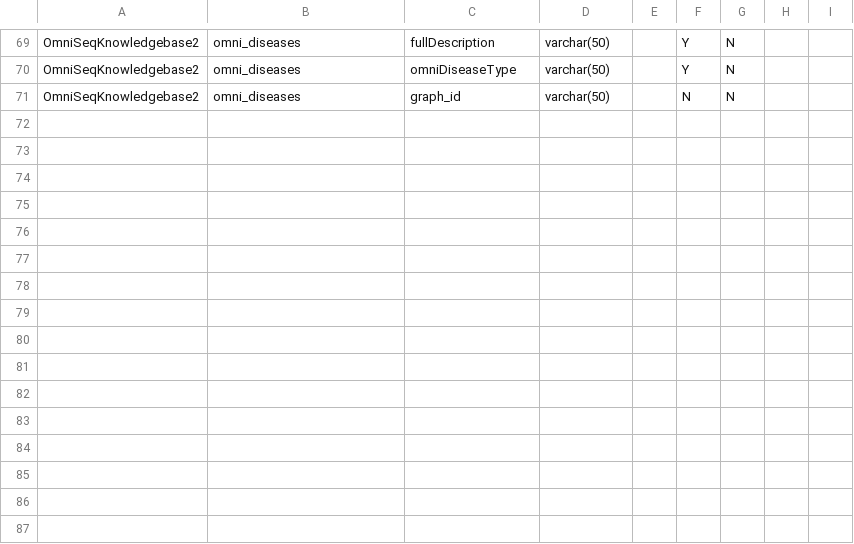
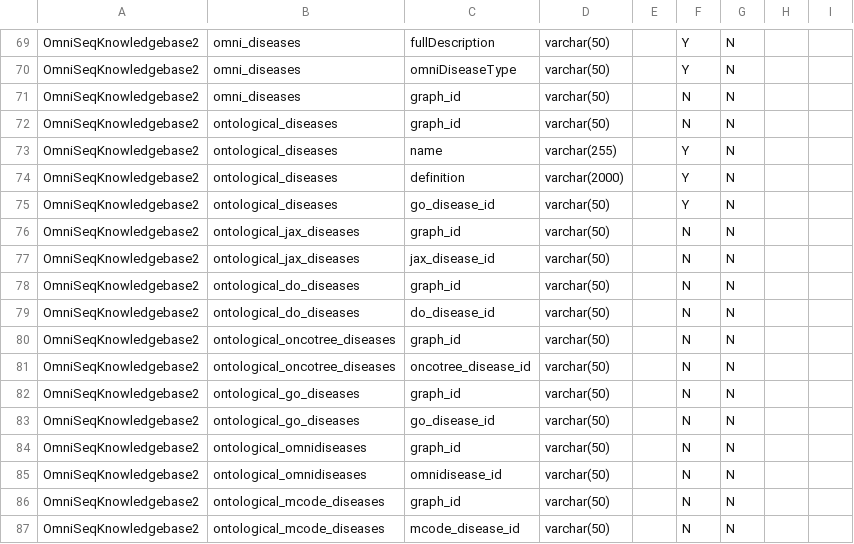
Before and after one commit to manuel-j-glynias/writeDiseases, a CSV file: config/table_descriptions.csv, drawn as a sheet; only a part is shown, gaps mark what is left out.

Commit message:
Updated create_do_disease_db.py tables. Changed do_id to graph_id as connecting column in all related tables

```diff
--- a/config/table_descriptions.csv
+++ b/config/table_descriptions.csv
@@ -71 +71,17 @@ OmniSeqKnowledgebase2,omni_diseases,omniDiseaseType,varchar(50),,Y,N,,
 OmniSeqKnowledgebase2,omni_diseases,graph_id,varchar(50),,N,N,,
+OmniSeqKnowledgebase2,ontological_diseases,graph_id,varchar(50),,N,N,,
+OmniSeqKnowledgebase2,ontological_diseases,name,varchar(255),,Y,N,,
+OmniSeqKnowledgebase2,ontological_diseases,definition,varchar(2000),,Y,N,,
+OmniSeqKnowledgebase2,ontological_diseases,go_disease_id,varchar(50),,Y,N,,
+OmniSeqKnowledgebase2,ontological_jax_diseases,graph_id,varchar(50),,N,N,,
+OmniSeqKnowledgebase2,ontological_jax_diseases,jax_disease_id,varchar(50),,N,N,,
+OmniSeqKnowledgebase2,ontological_do_diseases,graph_id,varchar(50),,N,N,,
+OmniSeqKnowledgebase2,ontological_do_diseases,do_disease_id,varchar(50),,N,N,,
+OmniSeqKnowledgebase2,ontological_oncotree_diseases,graph_id,varchar(50),,N,N,,
+OmniSeqKnowledgebase2,ontological_oncotree_diseases,oncotree_disease_id,varchar(50),,N,N,,
+OmniSeqKnowledgebase2,ontological_go_diseases,graph_id,varchar(50),,N,N,,
+OmniSeqKnowledgebase2,ontological_go_diseases,go_disease_id,varchar(50),,N,N,,
+OmniSeqKnowledgebase2,ontological_omnidiseases,graph_id,varchar(50),,N,N,,
+OmniSeqKnowledgebase2,ontological_omnidiseases,omnidisease_id,varchar(50),,N,N,,
+OmniSeqKnowledgebase2,ontological_mcode_diseases,graph_id,varchar(50),,N,N,,
+OmniSeqKnowledgebase2,ontological_mcode_diseases,mcode_disease_id,varchar(50),,N,N,,
```
Also changed, not shown: 3 other files.
